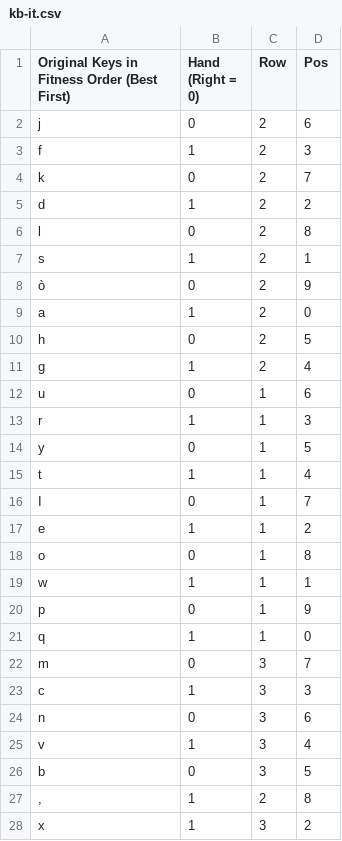
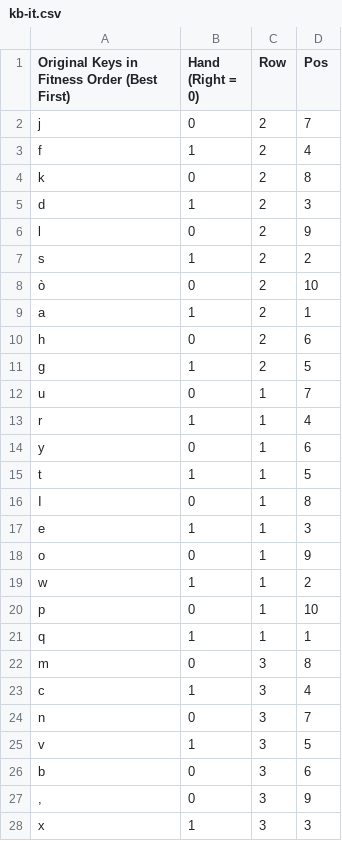
Before and after one commit to benjertho/evorak, a CSV file: kb-it.csv, drawn as a sheet; only a part is shown; the diff covers the shown part only.

Commit message:
fixed csv typo and formatting

```diff
--- a/kb-it.csv
+++ b/kb-it.csv
@@ -1,28 +1,28 @@
 Original Keys in Fitness Order (Best First),Hand (Right = 0),Row,Pos
-j,0,2,6
-f,1,2,3
-k,0,2,7
-d,1,2,2
-l,0,2,8
-s,1,2,1
-ò,0,2,9
-a,1,2,0
-h,0,2,5
-g,1,2,4
-u,0,1,6
-r,1,1,3
-y,0,1,5
-t,1,1,4
-I,0,1,7
-e,1,1,2
-o,0,1,8
-w,1,1,1
-p,0,1,9
-q,1,1,0
-m,0,3,7
-c,1,3,3
-n,0,3,6
-v,1,3,4
-b,0,3,5
-",",1,2,8
-x,1,3,2
+j,0,2,7
+f,1,2,4
+k,0,2,8
+d,1,2,3
+l,0,2,9
+s,1,2,2
+ò,0,2,10
+a,1,2,1
+h,0,2,6
+g,1,2,5
+u,0,1,7
+r,1,1,4
+y,0,1,6
+t,1,1,5
+I,0,1,8
+e,1,1,3
+o,0,1,9
+w,1,1,2
+p,0,1,10
+q,1,1,1
+m,0,3,8
+c,1,3,4
+n,0,3,7
+v,1,3,5
+b,0,3,6
+",",0,3,9
+x,1,3,3
```
Also changed, not shown: 8 edited cells elsewhere in this file, 1 other file.
